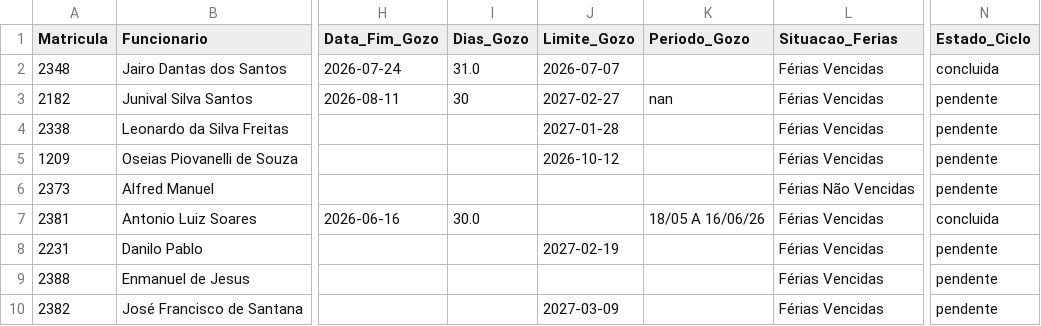
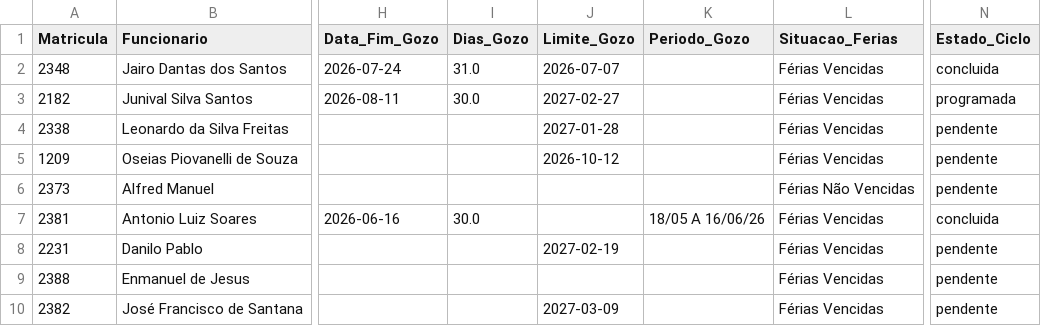
Before and after one commit to fabioser-ai/dragagem-app, a CSV file: data/ferias.csv, drawn as a sheet; only a part is shown, gaps mark what is left out; the diff names each change by its address in the sheet, - before the commit and + after, or states it on an @@ line.

Commit message:
Update data/ferias.csv

```diff
--- a/data/ferias.csv
+++ b/data/ferias.csv
-I3 (Dias_Gozo): 30
+I3 (Dias_Gozo): 30.0
-K3 (Periodo_Gozo): nan
+K3 (Periodo_Gozo): (empty)
-N3 (Estado_Ciclo): pendente
+N3 (Estado_Ciclo): programada
```
